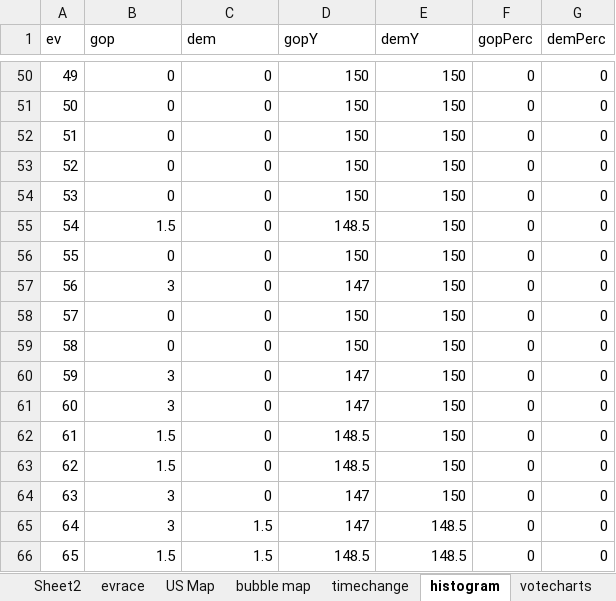
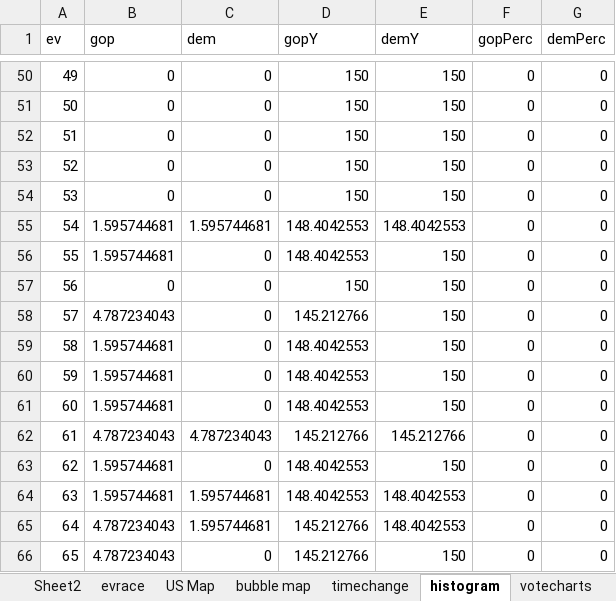
Before and after one commit to ben2vec/jhkforecasts, an Excel workbook: presidential_forecast.xlsx, sheet histogram, drawn as a sheet; only a part is shown, gaps mark what is left out; values as stored, in another font and other column widths than the file's, no borders; the diff covers the shown part only; the diff names each change by its address in the sheet, - before the commit and + after, or states it on an @@ line.

```diff
--- a/presidential_forecast.xlsx (sheet histogram)
+++ b/presidential_forecast.xlsx (sheet histogram)
-B55 (gop): 1.5
+B55 (gop): 1.595744681
-C55 (dem): 0
+C55 (dem): 1.595744681
-D55 (gopY): 148.5
+D55 (gopY): 148.4042553
-E55 (demY): 150
+E55 (demY): 148.4042553
-B56 (gop): 0
+B56 (gop): 1.595744681
-D56 (gopY): 150
+D56 (gopY): 148.4042553
-B57 (gop): 3
+B57 (gop): 0
-D57 (gopY): 147
+D57 (gopY): 150
-B58 (gop): 0
+B58 (gop): 4.787234043
-D58 (gopY): 150
+D58 (gopY): 145.212766
-B59 (gop): 0
+B59 (gop): 1.595744681
-D59 (gopY): 150
+D59 (gopY): 148.4042553
-B60:B61 (gop): 3
+B60:B61 (gop): 1.595744681
-D60:D61 (gopY): 147
+D60:D61 (gopY): 148.4042553
-B62 (gop): 1.5
+B62 (gop): 4.787234043
-C62 (dem): 0
+C62 (dem): 4.787234043
-D62 (gopY): 148.5
+D62 (gopY): 145.212766
-E62 (demY): 150
+E62 (demY): 145.212766
-B63 (gop): 1.5
+B63 (gop): 1.595744681
-D63 (gopY): 148.5
+D63 (gopY): 148.4042553
-B64 (gop): 3
+B64 (gop): 1.595744681
-C64 (dem): 0
+C64 (dem): 1.595744681
-D64 (gopY): 147
+D64 (gopY): 148.4042553
-E64 (demY): 150
+E64 (demY): 148.4042553
-B65 (gop): 3
+B65 (gop): 4.787234043
-C65 (dem): 1.5
+C65 (dem): 1.595744681
-D65 (gopY): 147
+D65 (gopY): 145.212766
-E65 (demY): 148.5
+E65 (demY): 148.4042553
-B66 (gop): 1.5
+B66 (gop): 4.787234043
-C66 (dem): 1.5
+C66 (dem): 0
-D66 (gopY): 148.5
+D66 (gopY): 145.212766
-E66 (demY): 148.5
+E66 (demY): 150
```
Also changed, not shown: 1920 edited cells elsewhere in this sheet, sheet timechange, sheet polls, sheet Sheet2, sheet votecalcs, sheet evrace, sheet votecharts, 5 more sheets, formulas that keep their value, 12 other files.
